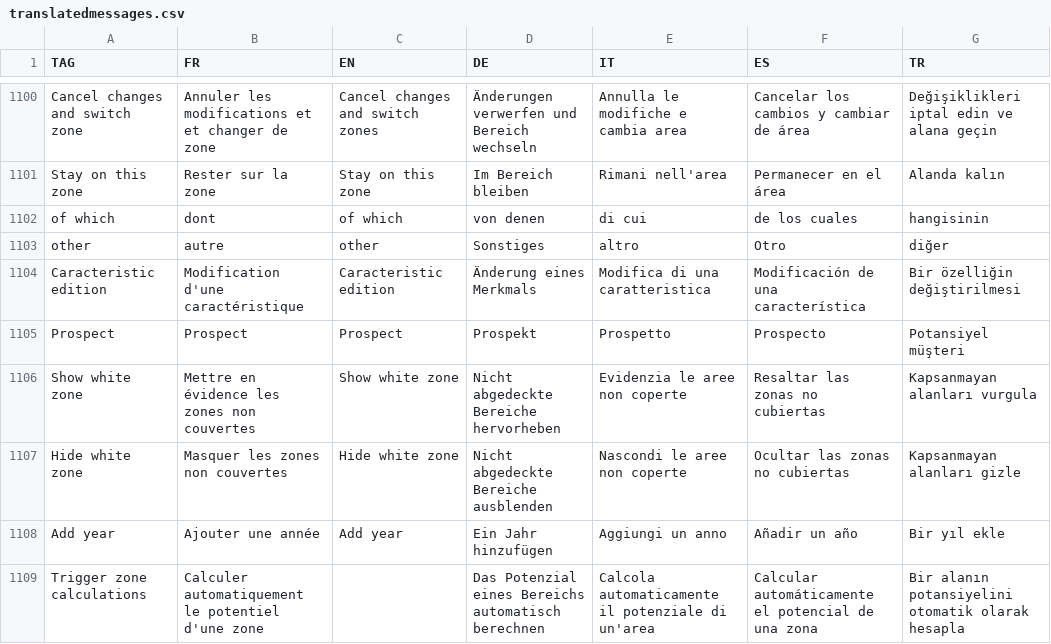
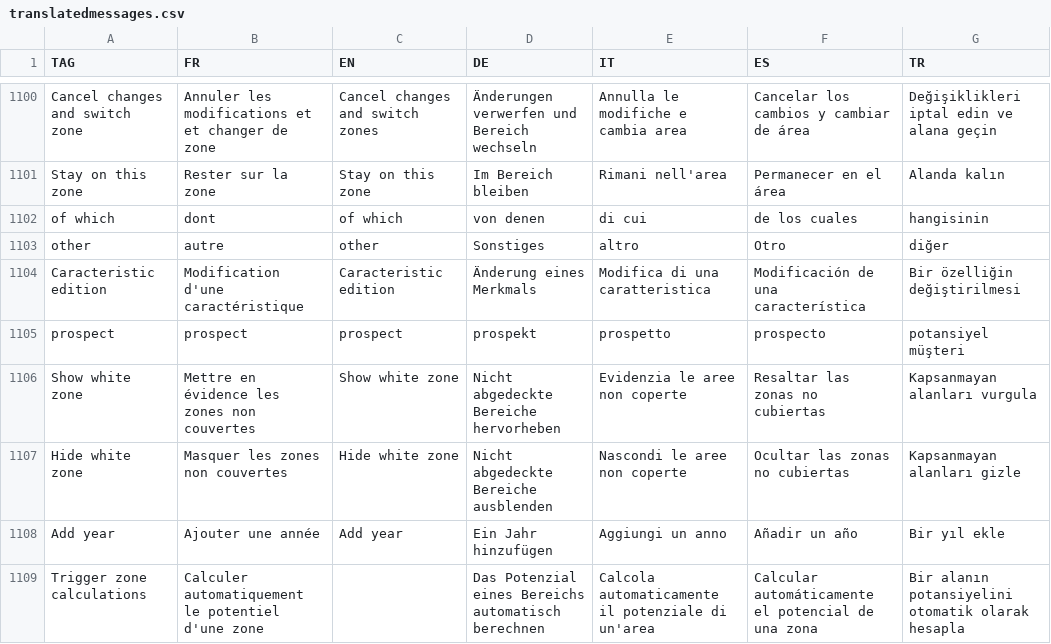
Before and after one commit to hyperplanning/hyperassets, a CSV file: translatedmessages.csv, drawn as a sheet; only a part is shown, gaps mark what is left out; the diff names each change by its address in the sheet, - before the commit and + after, or states it on an @@ line.

Commit message:
Update translatedmessages.csv

```diff
--- a/translatedmessages.csv
+++ b/translatedmessages.csv
-A1105 (TAG): Prospect
+A1105 (TAG): prospect
-B1105 (FR): Prospect
+B1105 (FR): prospect
-C1105 (EN): Prospect
+C1105 (EN): prospect
-D1105 (DE): Prospekt
+D1105 (DE): prospekt
-E1105 (IT): Prospetto
+E1105 (IT): prospetto
-F1105 (ES): Prospecto
+F1105 (ES): prospecto
-G1105 (TR): Potansiyel müşteri
+G1105 (TR): potansiyel müşteri
```
